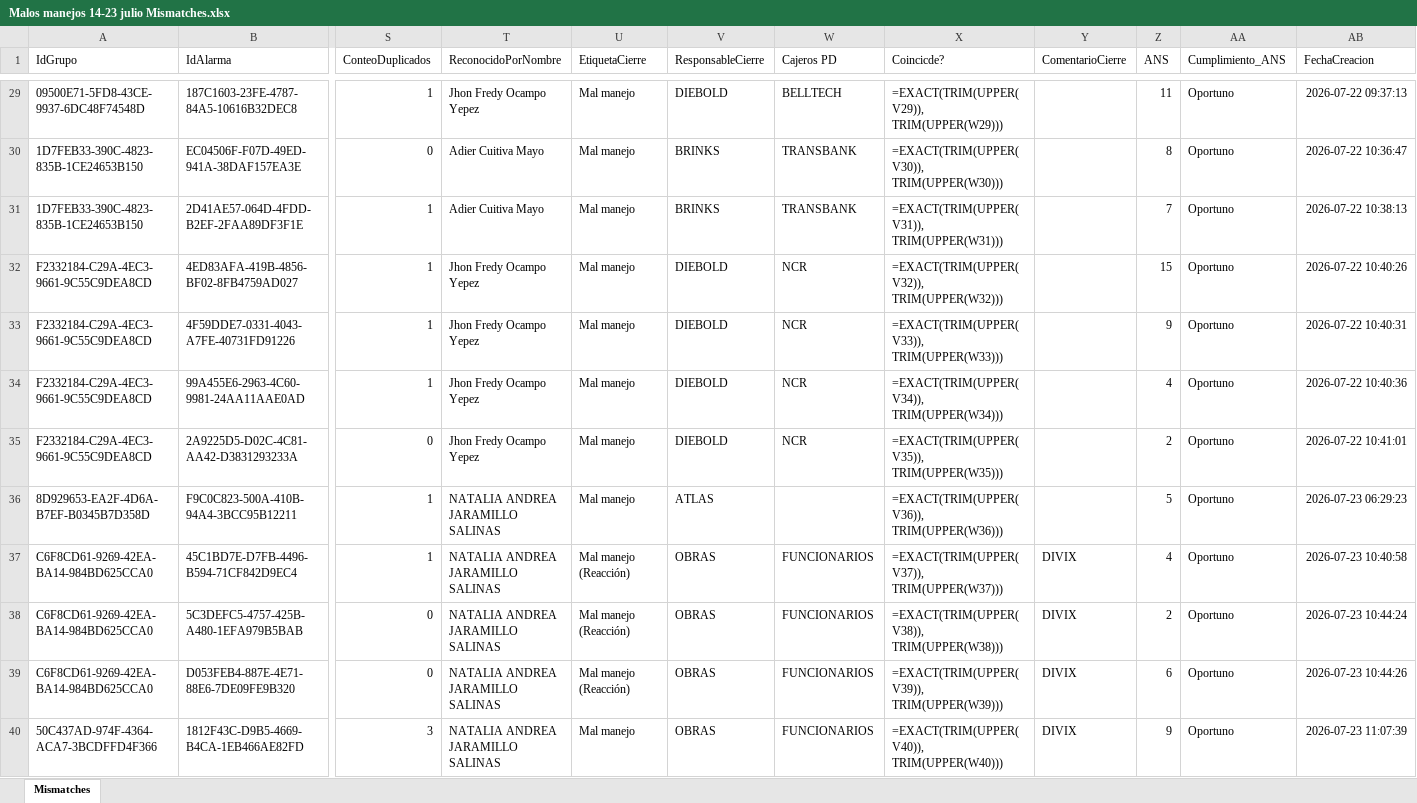
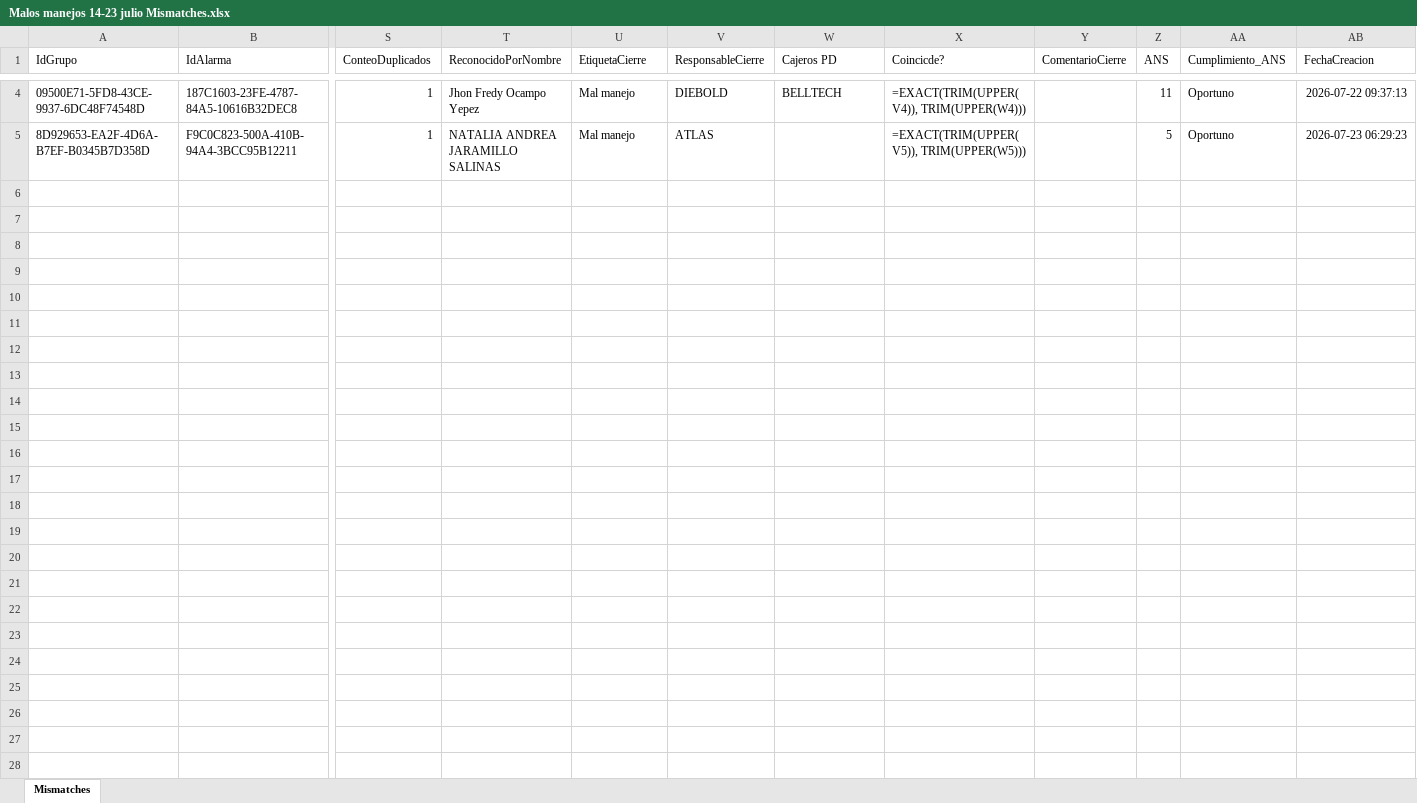
Before and after one commit to djescalante/CursoAgentesIA, an Excel workbook: Agentes/Agente_Malos_Manejos/Ejemplo/Malos Manejos Procesados/Malos manejos 14-23 julio Mismatches.xlsx, sheet Mismatches, drawn as a sheet; only a part is shown, gaps mark what is left out; values as stored, in another font and other column widths than the file's, no borders; formulas without a stored value are shown as written; removed rows and columns are numbered as before the commit, all else as after; rows hold the shown columns only; the diff covers the shown part only; the diff names each change by its address in the sheet, - before the commit and + after, or states it on an @@ line.

Commit message:
feat: add process documentation and organize datasets for Malos Manejos analysis

```diff
--- a/Agentes/Agente_Malos_Manejos/Ejemplo/Malos Manejos Procesados/Malos manejos 14-23 julio Mismatches.xlsx (sheet Mismatches)
+++ b/Agentes/Agente_Malos_Manejos/Ejemplo/Malos Manejos Procesados/Malos manejos 14-23 julio Mismatches.xlsx (sheet Mismatches)
-X4 (Coincicde?): =EXACT(TRIM(UPPER(V29)), TRIM(UPPER(W29)))
+X4 (Coincicde?): =EXACT(TRIM(UPPER(V4)), TRIM(UPPER(W4)))
-row 30: 1D7FEB33-390C-4823-835B-1CE24653B150 | EC04506F-F07D-49ED-941A-38DAF157EA3E | 0 | Adier Cuitiva Mayo | Mal manejo | BRINKS | TRANSBANK | =EXACT(TRIM(UPPER(V30)), TRIM(UPPER(W30))) |  | 8 | Oportuno | 2026-07-22 10:36:47
-row 31: 1D7FEB33-390C-4823-835B-1CE24653B150 | 2D41AE57-064D-4FDD-B2EF-2FAA89DF3F1E | 1 | Adier Cuitiva Mayo | Mal manejo | BRINKS | TRANSBANK | =EXACT(TRIM(UPPER(V31)), TRIM(UPPER(W31))) |  | 7 | Oportuno | 2026-07-22 10:38:13
-row 32: F2332184-C29A-4EC3-9661-9C55C9DEA8CD | 4ED83AFA-419B-4856-BF02-8FB4759AD027 | 1 | Jhon Fredy Ocampo Yepez | Mal manejo | DIEBOLD | NCR | =EXACT(TRIM(UPPER(V32)), TRIM(UPPER(W32))) |  | 15 | Oportuno | 2026-07-22 10:40:26
-row 33: F2332184-C29A-4EC3-9661-9C55C9DEA8CD | 4F59DDE7-0331-4043-A7FE-40731FD91226 | 1 | Jhon Fredy Ocampo Yepez | Mal manejo | DIEBOLD | NCR | =EXACT(TRIM(UPPER(V33)), TRIM(UPPER(W33))) |  | 9 | Oportuno | 2026-07-22 10:40:31
-row 34: F2332184-C29A-4EC3-9661-9C55C9DEA8CD | 99A455E6-2963-4C60-9981-24AA11AAE0AD | 1 | Jhon Fredy Ocampo Yepez | Mal manejo | DIEBOLD | NCR | =EXACT(TRIM(UPPER(V34)), TRIM(UPPER(W34))) |  | 4 | Oportuno | 2026-07-22 10:40:36
-row 35: F2332184-C29A-4EC3-9661-9C55C9DEA8CD | 2A9225D5-D02C-4C81-AA42-D3831293233A | 0 | Jhon Fredy Ocampo Yepez | Mal manejo | DIEBOLD | NCR | =EXACT(TRIM(UPPER(V35)), TRIM(UPPER(W35))) |  | 2 | Oportuno | 2026-07-22 10:41:01
-X5 (Coincicde?): =EXACT(TRIM(UPPER(V36)), TRIM(UPPER(W36)))
+X5 (Coincicde?): =EXACT(TRIM(UPPER(V5)), TRIM(UPPER(W5)))
-row 37: C6F8CD61-9269-42EA-BA14-984BD625CCA0 | 45C1BD7E-D7FB-4496-B594-71CF842D9EC4 | 1 | NATALIA ANDREA JARAMILLO SALINAS | Mal manejo (Reacción) | OBRAS | FUNCIONARIOS | =EXACT(TRIM(UPPER(V37)), TRIM(UPPER(W37))) | DIVIX | 4 | Oportuno | 2026-07-23 10:40:58
-row 38: C6F8CD61-9269-42EA-BA14-984BD625CCA0 | 5C3DEFC5-4757-425B-A480-1EFA979B5BAB | 0 | NATALIA ANDREA JARAMILLO SALINAS | Mal manejo (Reacción) | OBRAS | FUNCIONARIOS | =EXACT(TRIM(UPPER(V38)), TRIM(UPPER(W38))) | DIVIX | 2 | Oportuno | 2026-07-23 10:44:24
-row 39: C6F8CD61-9269-42EA-BA14-984BD625CCA0 | D053FEB4-887E-4E71-88E6-7DE09FE9B320 | 0 | NATALIA ANDREA JARAMILLO SALINAS | Mal manejo (Reacción) | OBRAS | FUNCIONARIOS | =EXACT(TRIM(UPPER(V39)), TRIM(UPPER(W39))) | DIVIX | 6 | Oportuno | 2026-07-23 10:44:26
-row 40: 50C437AD-974F-4364-ACA7-3BCDFFD4F366 | 1812F43C-D9B5-4669-B4CA-1EB466AE82FD | 3 | NATALIA ANDREA JARAMILLO SALINAS | Mal manejo | OBRAS | FUNCIONARIOS | =EXACT(TRIM(UPPER(V40)), TRIM(UPPER(W40))) | DIVIX | 9 | Oportuno | 2026-07-23 11:07:39
```
Also changed, not shown: 25 removed rows and 4 edited cells elsewhere in this sheet, Agentes/Agente_Malos_Manejos/Ejemplo/Malos Manejos Procesados/Malos manejos 1-13 julio Corregidos.xlsx, Agentes/Agente_Malos_Manejos/Ejemplo/Malos Manejos Procesados/Malos manejos 1-13 julio Mismatches.xlsx, 8 other files.
